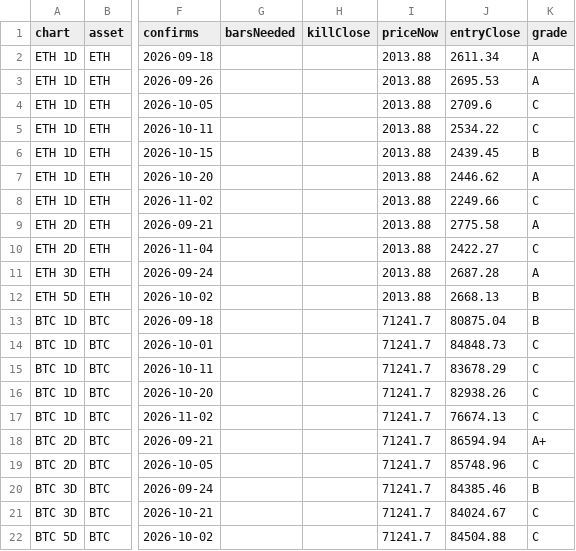
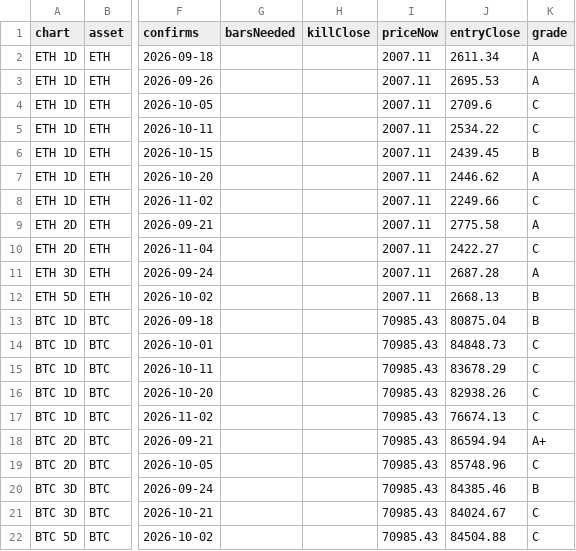
Before and after one commit to jaredbausch-ai/ctzb-data, a CSV file: datasets/cards_open.csv, drawn as a sheet; only a part is shown, gaps mark what is left out; the diff names each change by its address in the sheet, - before the commit and + after, or states it on an @@ line.

```diff
--- a/datasets/cards_open.csv
+++ b/datasets/cards_open.csv
-I2:I12 (priceNow): 2013.88
+I2:I12 (priceNow): 2007.11
-I13:I22 (priceNow): 71241.7
+I13:I22 (priceNow): 70985.43
```
Also changed, not shown: data/ETH_4H.csv, data/derivs/BTC_funding_daily.csv, 35 other files.
